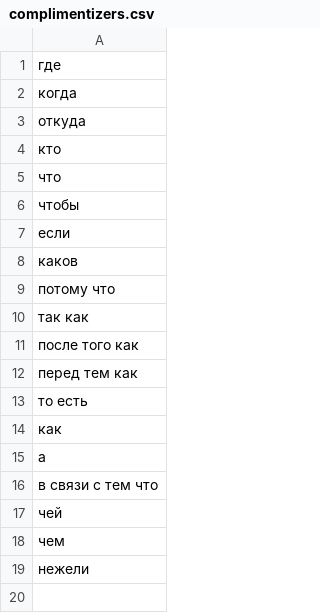
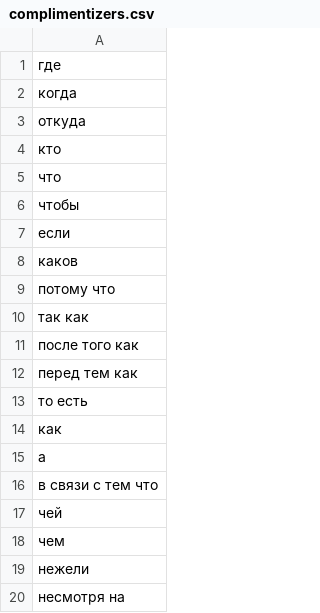
Before and after one commit to gree-gorey/rusclasp, a CSV file: data/complimentizers.csv, drawn as a sheet.

```diff
--- a/data/complimentizers.csv
+++ b/data/complimentizers.csv
@@ -19 +19,2 @@
 нежели
+несмотря на
```
Also changed, not shown: 5 other files.
